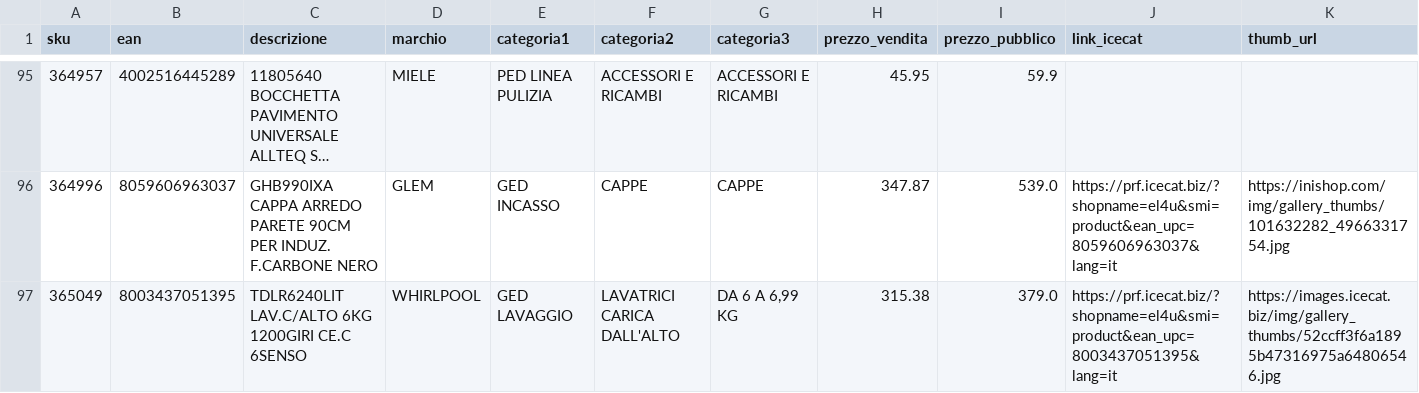
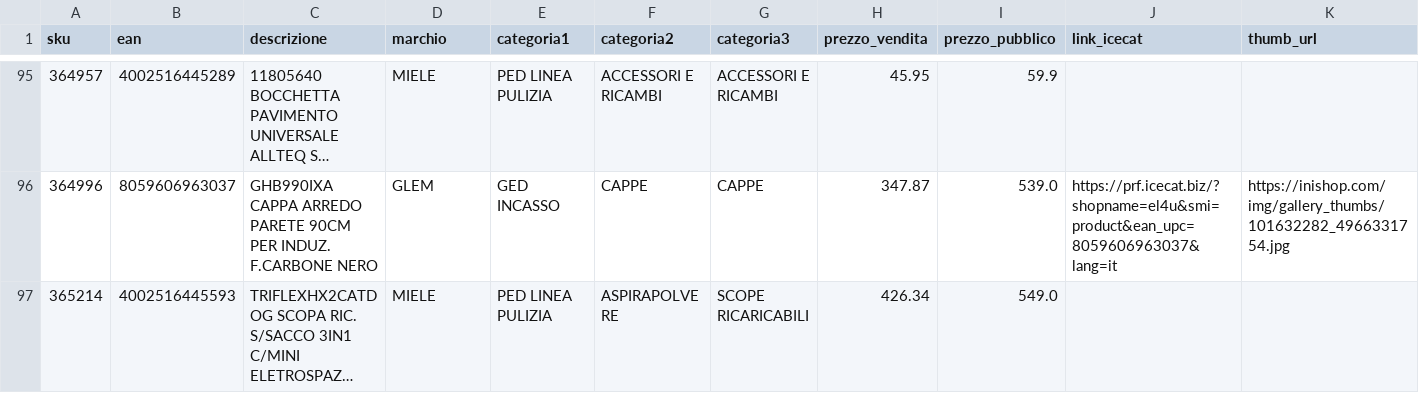
Before and after one commit to el4u-b2b/listino-b2b, a CSV file: listino_B2B.csv, drawn as a sheet; only a part is shown, gaps mark what is left out; the shorter side is filled out with more unchanged rows; long unchanged cells end in …; rows hold the shown columns only; the diff covers the shown part only; the diff names each change by its address in the sheet, - before the commit and + after, or states it on an @@ line.

```diff
--- a/listino_B2B.csv
+++ b/listino_B2B.csv
-row 97: 365049 | 8003437051395 | TDLR6240LIT LAV.C/ALTO 6KG 1200GIRI CE.C 6SENSO | WHIRLPOOL | GED LAVAGGIO | LAVATRICI CARICA DALL'ALTO | DA 6 A 6,99 KG | 315.38 | 379.0 | https://prf.icecat.biz/?shopname=el4u&smi=product&ean_upc=8003437051395&lang=it | https://images.icecat.biz/img/gallery_thumbs/52ccff3f6a1895b47316975a64806546.jpg
```
Also changed, not shown: 8 removed rows and 6 edited cells elsewhere in this file, 1 other file.
